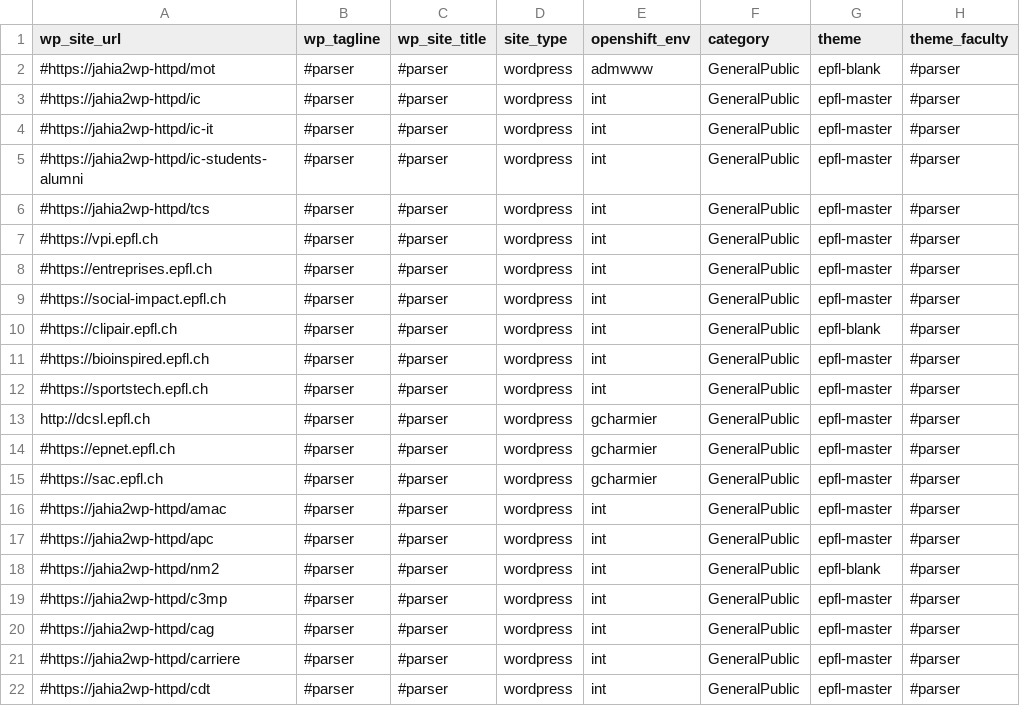
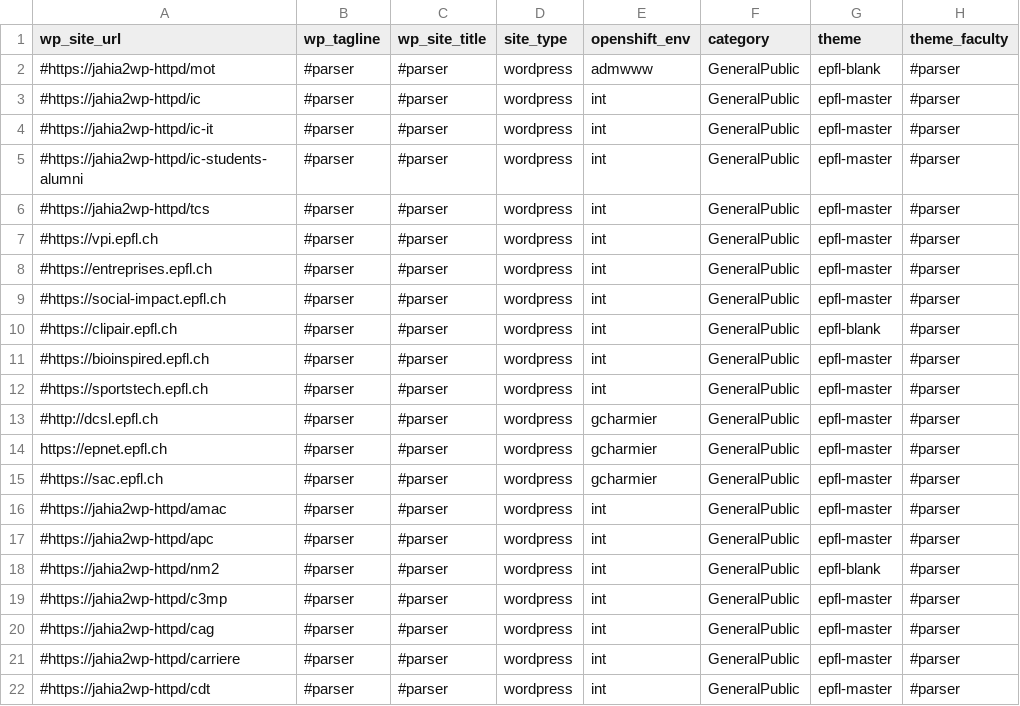
Before and after one commit to epfl-si/jahia2wp, a CSV file: src/vent-tools/exportmany.csv, drawn as a sheet; only a part is shown; the diff names each change by its address in the sheet, - before the commit and + after, or states it on an @@ line.

Commit message:
prepared demo run script for dcsl.epfl.ch

```diff
--- a/src/vent-tools/exportmany.csv
+++ b/src/vent-tools/exportmany.csv
-A13 (wp_site_url): http://dcsl.epfl.ch
+A13 (wp_site_url): #http://dcsl.epfl.ch
-A14 (wp_site_url): #https://epnet.epfl.ch
+A14 (wp_site_url): https://epnet.epfl.ch
```
Also changed, not shown: 2 other files.
